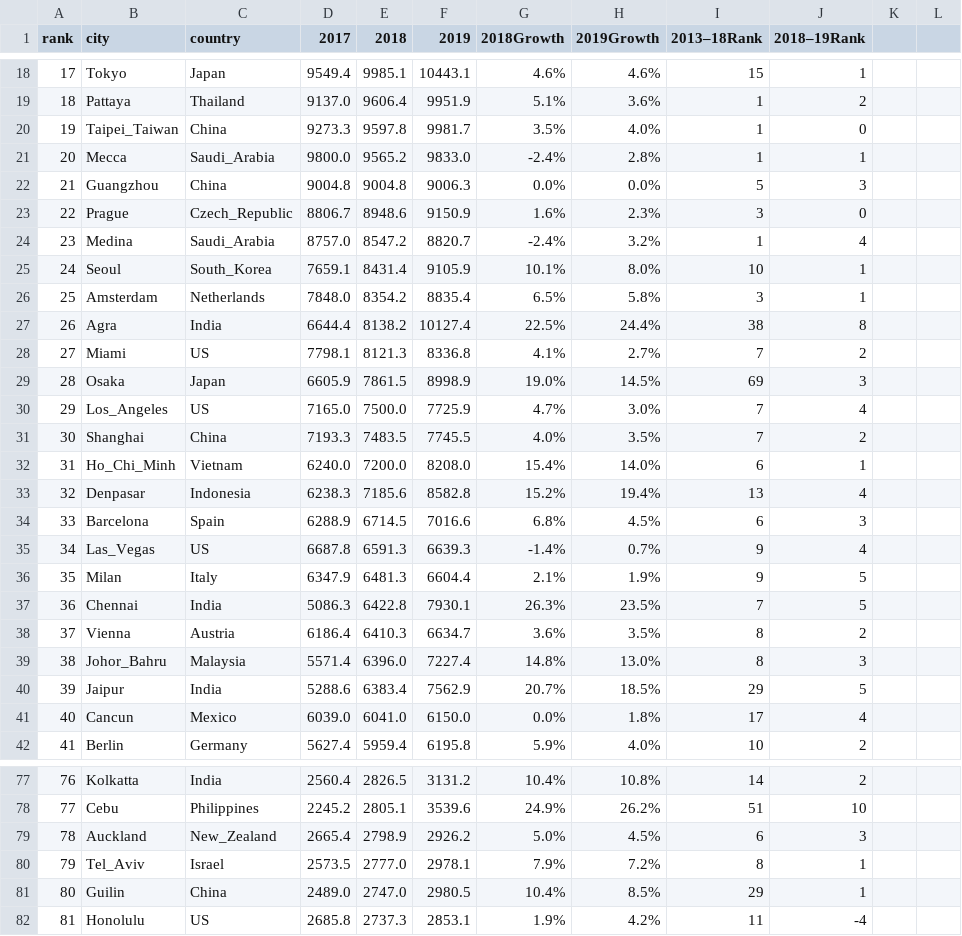
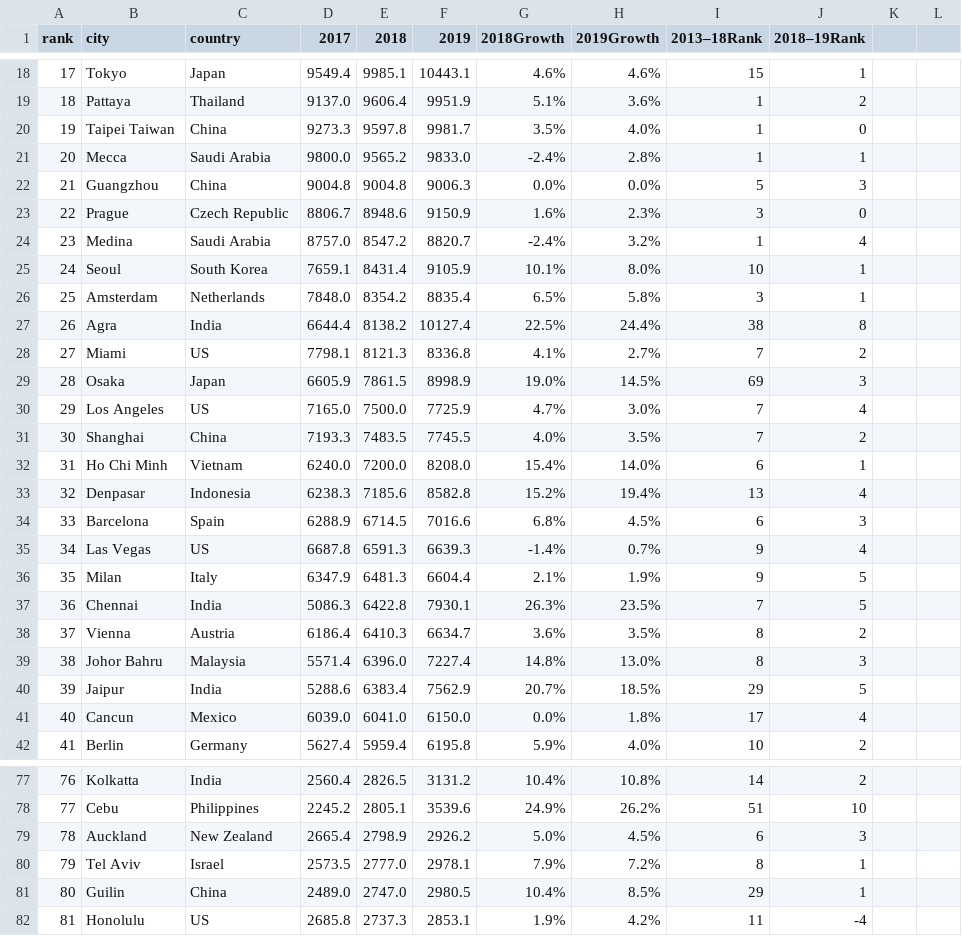
Before and after one commit to CipherVers/nwRecomendations, a CSV file: 0.GetData/top100_cities.csv, drawn as a sheet; only a part is shown, gaps mark what is left out; the diff covers the shown part only.

```diff
--- a/0.GetData/top100_cities.csv
+++ b/0.GetData/top100_cities.csv
@@ -19,8 +19,8 @@ rank,city,country,2017,2018,2019,2018Growth,2019Growth,2013–18Rank,2018–19Ra
 18,Pattaya,Thailand,9137.0,9606.4,9951.9,5.1%,3.6%,1,2
-19,Taipei_Taiwan,China,9273.3,9597.8,9981.7,3.5%,4.0%,1,0
-20,Mecca,Saudi_Arabia,9800.0,9565.2,9833.0,-2.4%,2.8%,1,1
+19,Taipei Taiwan,China,9273.3,9597.8,9981.7,3.5%,4.0%,1,0
+20,Mecca,Saudi Arabia,9800.0,9565.2,9833.0,-2.4%,2.8%,1,1
 21,Guangzhou,China,9004.8,9004.8,9006.3,0.0%,0.0%,5,3
-22,Prague,Czech_Republic,8806.7,8948.6,9150.9,1.6%,2.3%,3,0
-23,Medina,Saudi_Arabia,8757.0,8547.2,8820.7,-2.4%,3.2%,1,4
-24,Seoul,South_Korea,7659.1,8431.4,9105.9,10.1%,8.0%,10,1
+22,Prague,Czech Republic,8806.7,8948.6,9150.9,1.6%,2.3%,3,0
+23,Medina,Saudi Arabia,8757.0,8547.2,8820.7,-2.4%,3.2%,1,4
+24,Seoul,South Korea,7659.1,8431.4,9105.9,10.1%,8.0%,10,1
 25,Amsterdam,Netherlands,7848.0,8354.2,8835.4,6.5%,5.8%,3,1
@@ -29,8 +29,8 @@ rank,city,country,2017,2018,2019,2018Growth,2019Growth,2013–18Rank,2018–19Ra
 28,Osaka,Japan,6605.9,7861.5,8998.9,19.0%,14.5%,69,3
-29,Los_Angeles,US,7165.0,7500.0,7725.9,4.7%,3.0%,7,4
+29,Los Angeles,US,7165.0,7500.0,7725.9,4.7%,3.0%,7,4
 30,Shanghai,China,7193.3,7483.5,7745.5,4.0%,3.5%,7,2
-31,Ho_Chi_Minh,Vietnam,6240.0,7200.0,8208.0,15.4%,14.0%,6,1
+31,Ho Chi Minh,Vietnam,6240.0,7200.0,8208.0,15.4%,14.0%,6,1
 32,Denpasar,Indonesia,6238.3,7185.6,8582.8,15.2%,19.4%,13,4
 33,Barcelona,Spain,6288.9,6714.5,7016.6,6.8%,4.5%,6,3
-34,Las_Vegas,US,6687.8,6591.3,6639.3,-1.4%,0.7%,9,4
+34,Las Vegas,US,6687.8,6591.3,6639.3,-1.4%,0.7%,9,4
 35,Milan,Italy,6347.9,6481.3,6604.4,2.1%,1.9%,9,5
@@ -38,3 +38,3 @@ rank,city,country,2017,2018,2019,2018Growth,2019Growth,2013–18Rank,2018–19Ra
 37,Vienna,Austria,6186.4,6410.3,6634.7,3.6%,3.5%,8,2
-38,Johor_Bahru,Malaysia,5571.4,6396.0,7227.4,14.8%,13.0%,8,3
+38,Johor Bahru,Malaysia,5571.4,6396.0,7227.4,14.8%,13.0%,8,3
 39,Jaipur,India,5288.6,6383.4,7562.9,20.7%,18.5%,29,5
@@ -78,4 +78,4 @@ rank,city,country,2017,2018,2019,2018Growth,2019Growth,2013–18Rank,2018–19Ra
 77,Cebu,Philippines,2245.2,2805.1,3539.6,24.9%,26.2%,51,10
-78,Auckland,New_Zealand,2665.4,2798.9,2926.2,5.0%,4.5%,6,3
-79,Tel_Aviv,Israel,2573.5,2777.0,2978.1,7.9%,7.2%,8,1
+78,Auckland,New Zealand,2665.4,2798.9,2926.2,5.0%,4.5%,6,3
+79,Tel Aviv,Israel,2573.5,2777.0,2978.1,7.9%,7.2%,8,1
 80,Guilin,China,2489.0,2747.0,2980.5,10.4%,8.5%,29,1
```
Also changed, not shown: 28 edited cells elsewhere in this file, 1 other file.
